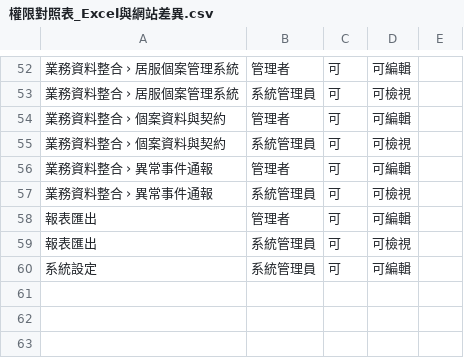
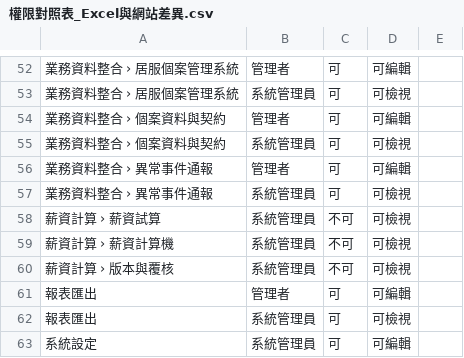
Before and after one commit to mindyjwu/zengxin-ops-portal, a CSV file: docs/deliverables/權限對照表_Excel與網站差異.csv, drawn as a sheet; only a part is shown, gaps mark what is left out; the diff names each change by its address in the sheet, - before the commit and + after, or states it on an @@ line.

```diff
--- a/docs/deliverables/權限對照表_Excel與網站差異.csv
+++ b/docs/deliverables/權限對照表_Excel與網站差異.csv
+row 58: 薪資計算 › 薪資試算 | 系統管理員 | 不可 | 可檢視
+row 59: 薪資計算 › 薪資計算機 | 系統管理員 | 不可 | 可檢視
+row 60: 薪資計算 › 版本與覆核 | 系統管理員 | 不可 | 可檢視
```
Also changed, not shown: 4 other files.
